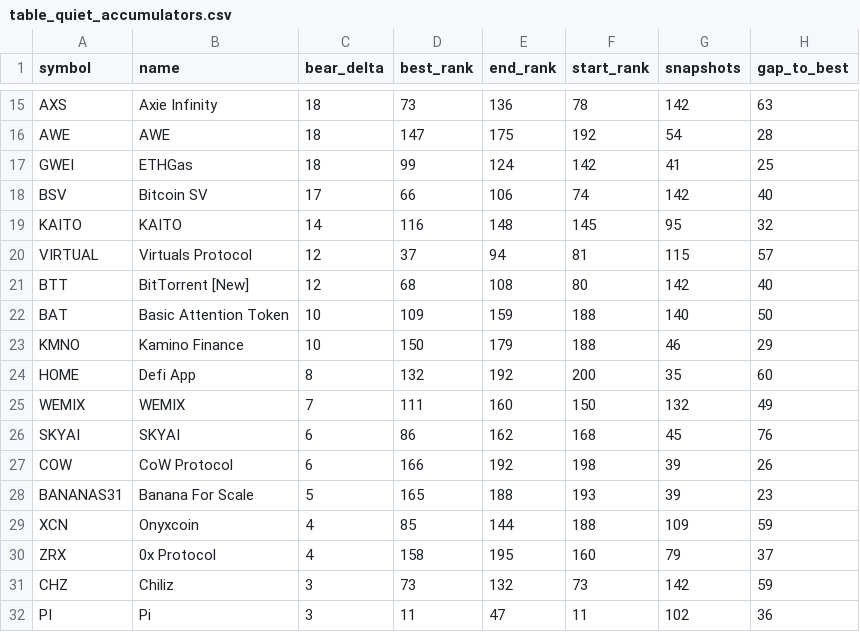
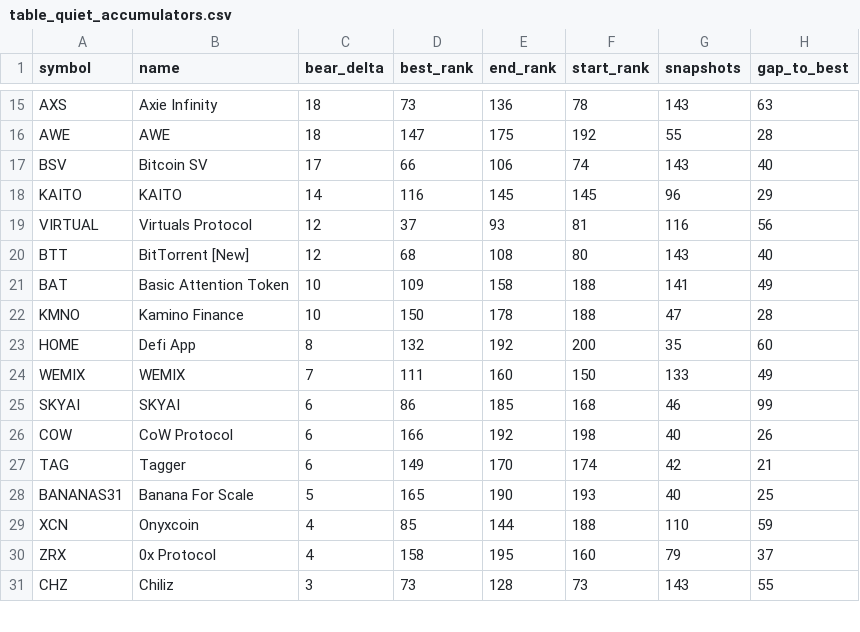
Before and after one commit to udipta-dev/rank-radar, a CSV file: data/out/table_quiet_accumulators.csv, drawn as a sheet; only a part is shown, gaps mark what is left out; removed rows and columns are numbered as before the commit, all else as after; the diff covers the shown part only; the diff names each change by its address in the sheet, - before the commit and + after, or states it on an @@ line.

```diff
--- a/data/out/table_quiet_accumulators.csv
+++ b/data/out/table_quiet_accumulators.csv
-G15 (snapshots): 142
+G15 (snapshots): 143
-G16 (snapshots): 54
+G16 (snapshots): 55
-row 17: GWEI | ETHGas | 18 | 99 | 124 | 142 | 41 | 25
-G17 (snapshots): 142
+G17 (snapshots): 143
-E18 (end_rank): 148
+E18 (end_rank): 145
-G18 (snapshots): 95
+G18 (snapshots): 96
-H18 (gap_to_best): 32
+H18 (gap_to_best): 29
-E19 (end_rank): 94
+E19 (end_rank): 93
-G19 (snapshots): 115
+G19 (snapshots): 116
-H19 (gap_to_best): 57
+H19 (gap_to_best): 56
-G20 (snapshots): 142
+G20 (snapshots): 143
-E21 (end_rank): 159
+E21 (end_rank): 158
-G21 (snapshots): 140
+G21 (snapshots): 141
-H21 (gap_to_best): 50
+H21 (gap_to_best): 49
-E22 (end_rank): 179
+E22 (end_rank): 178
-G22 (snapshots): 46
+G22 (snapshots): 47
-H22 (gap_to_best): 29
+H22 (gap_to_best): 28
-G24 (snapshots): 132
+G24 (snapshots): 133
-E25 (end_rank): 162
+E25 (end_rank): 185
-G25 (snapshots): 45
+G25 (snapshots): 46
-H25 (gap_to_best): 76
+H25 (gap_to_best): 99
-G26 (snapshots): 39
+G26 (snapshots): 40
+row 27: TAG | Tagger | 6 | 149 | 170 | 174 | 42 | 21
-E28 (end_rank): 188
+E28 (end_rank): 190
-G28 (snapshots): 39
+G28 (snapshots): 40
-H28 (gap_to_best): 23
+H28 (gap_to_best): 25
-G29 (snapshots): 109
+G29 (snapshots): 110
-E31 (end_rank): 132
+E31 (end_rank): 128
-G31 (snapshots): 142
+G31 (snapshots): 143
-H31 (gap_to_best): 59
+H31 (gap_to_best): 55
-row 32: PI | Pi | 3 | 11 | 47 | 11 | 102 | 36
```
Also changed, not shown: 1 added row, 1 removed row and 38 edited cells elsewhere in this file, data/out/table_climbers_overall.csv, data/out/table_low_float_decliners.csv, 15 other files.
